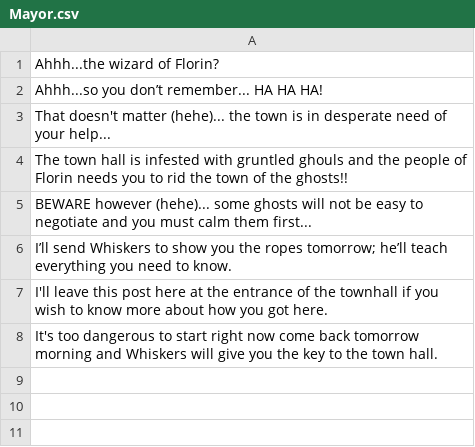
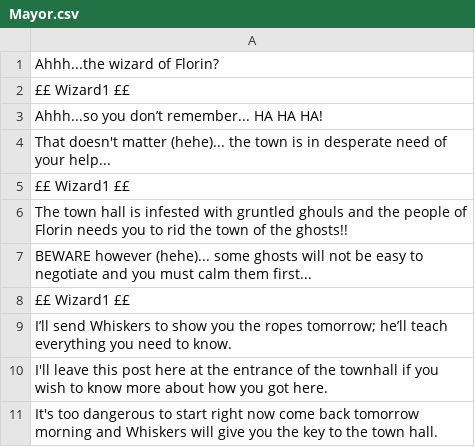
Before and after one commit to louis-todd/theWizardOfFlorin, a CSV file: resources/Dialogue/Mayor/Mayor.csv, drawn as a sheet.

```diff
--- a/resources/Dialogue/Mayor/Mayor.csv
+++ b/resources/Dialogue/Mayor/Mayor.csv
@@ -1,6 +1,9 @@
 Ahhh...the wizard of Florin?,
+££ Wizard1 ££,
 Ahhh...so you don’t remember... HA HA HA!,
 That doesn't matter (hehe)... the town is in desperate need of your help...,
+££ Wizard1 ££,
 The town hall is infested with gruntled ghouls and the people of Florin needs you to rid the town of the ghosts!!,
 BEWARE however (hehe)... some ghosts will not be easy to negotiate and you must calm them first...,
+££ Wizard1 ££,
 I’ll send Whiskers to show you the ropes tomorrow; he’ll teach everything you need to know.,
```
Also changed, not shown: resources/Dialogue/CrazyJoe/CrazyJoe1.csv, resources/Dialogue/Gluttony/Gluttony7.csv, 12 other files.
